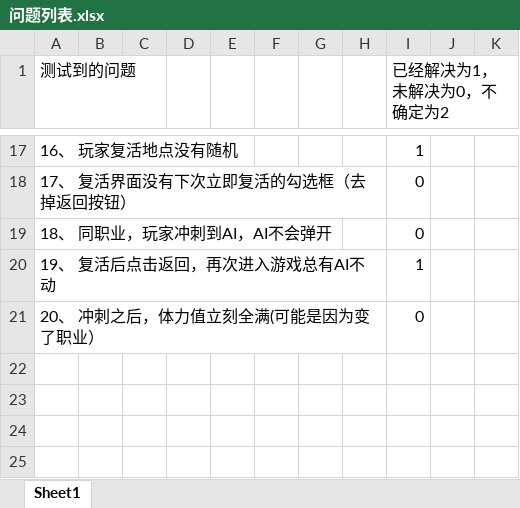
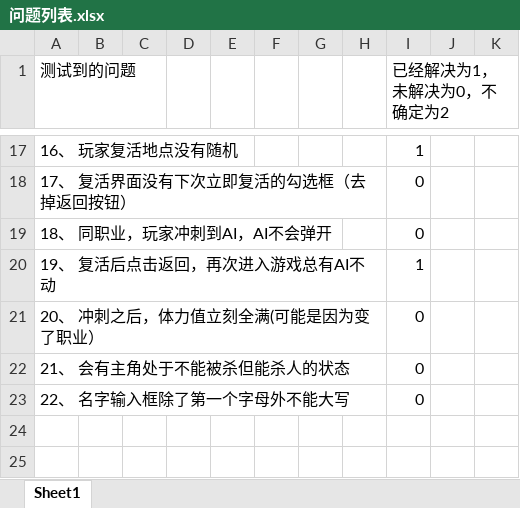
Before and after one commit to k3498gg/TSC, an Excel workbook: Document/问题列表.xlsx, sheet Sheet1, drawn as a sheet; only a part is shown, gaps mark what is left out; values as stored, in another font and other column widths than the file's, no borders; charts and pictures not drawn; the diff names each change by its address in the sheet, - before the commit and + after, or states it on an @@ line.

Commit message:
问题列表更新

```diff
--- a/Document/问题列表.xlsx (sheet Sheet1)
+++ b/Document/问题列表.xlsx (sheet Sheet1)
-row 22: (empty)
+row 22: 21、 会有主角处于不能被杀但能杀人的状态 |  |  |  |  |  |  |  | 0
-row 23: (empty)
+row 23: 22、 名字输入框除了第一个字母外不能大写 |  |  |  |  |  |  |  | 0
```
